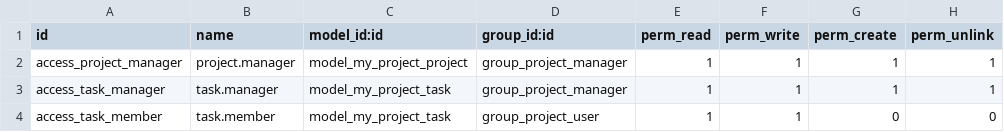
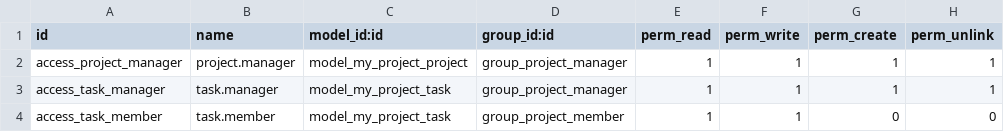
Before and after one commit to anhnguyen2406/odoo, a CSV file: my_project/security/ir.model.access.csv, drawn as a sheet.

```diff
--- a/my_project/security/ir.model.access.csv
+++ b/my_project/security/ir.model.access.csv
@@ -3,2 +3,2 @@ access_project_manager,project.manager,model_my_project_project,group_project_ma
 access_task_manager,task.manager,model_my_project_task,group_project_manager,1,1,1,1
-access_task_member,task.member,model_my_project_task,group_project_user,1,1,0,0
+access_task_member,task.member,model_my_project_task,group_project_member,1,1,0,0
```
Also changed, not shown: 7 other files.
